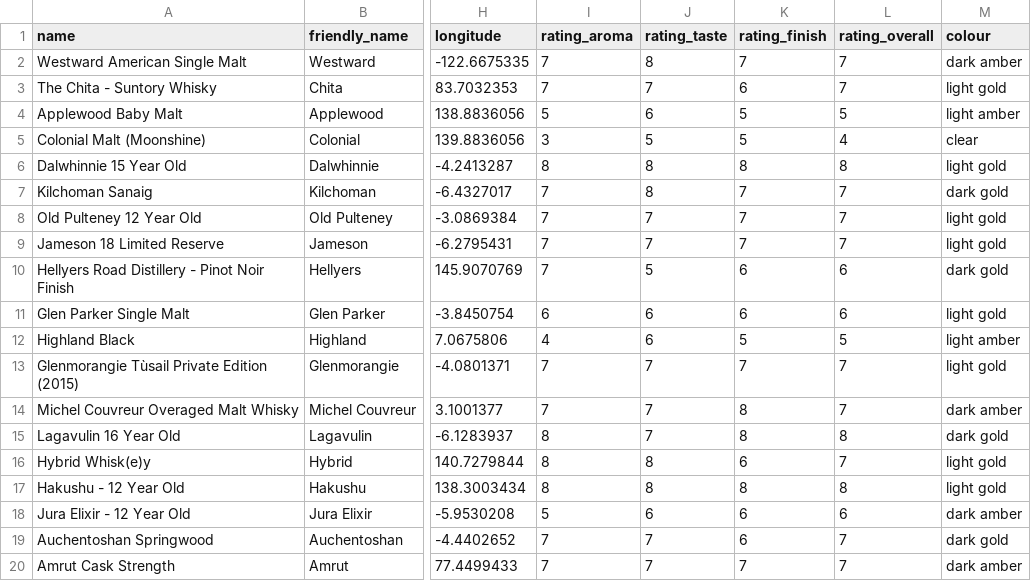
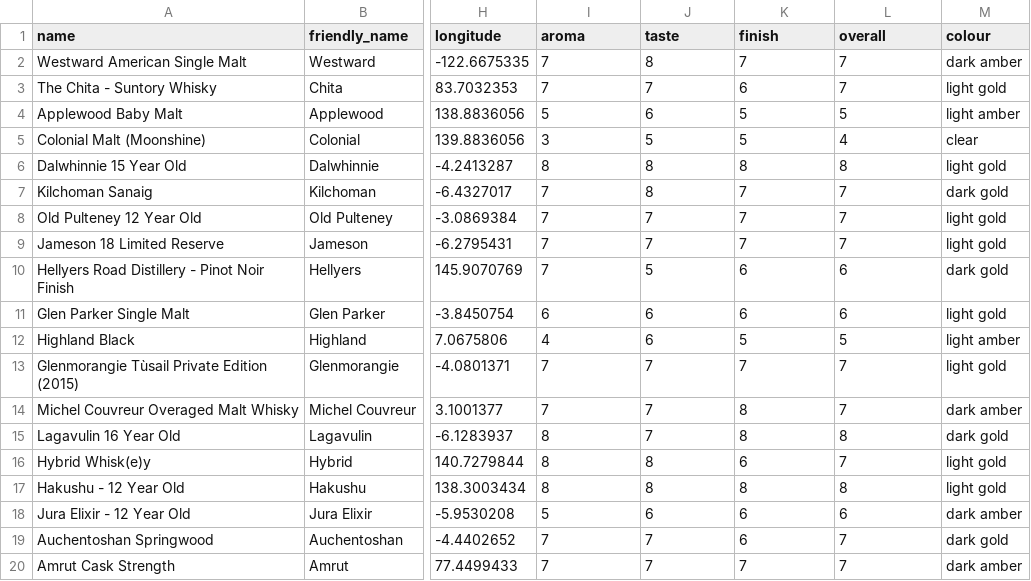
Before and after one commit to SerriLaw/hackathon-whiskey-visualisation, a CSV file: src/config/whiskey.csv, drawn as a sheet; only a part is shown, gaps mark what is left out; the diff names each change by its address in the sheet, - before the commit and + after, or states it on an @@ line.

Commit message:
rename rating_ fields

```diff
--- a/src/config/whiskey.csv
+++ b/src/config/whiskey.csv
-I1: rating_aroma
+I1: aroma
-J1: rating_taste
+J1: taste
-K1: rating_finish
+K1: finish
-L1: rating_overall
+L1: overall
```
Also changed, not shown: 3 other files.
